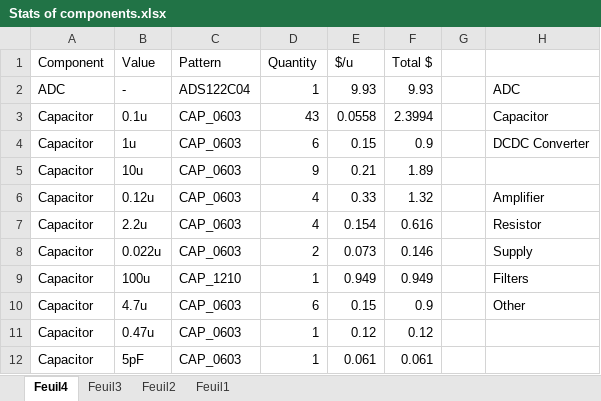
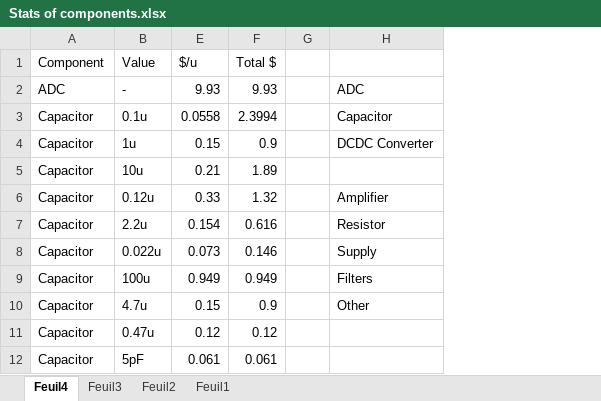
Before and after one commit to PolyCortex/AcquisitionEEG, an Excel workbook: Documentation/Stats of components.xlsx, sheet Feuil4, drawn as a sheet; only a part is shown; values as stored, in another font and other column widths than the file's, no borders; charts and pictures and table styles not drawn; the diff names each change by its address in the sheet, - before the commit and + after, or states it on an @@ line.

```diff
--- a/Documentation/Stats of components.xlsx (sheet Feuil4)
+++ b/Documentation/Stats of components.xlsx (sheet Feuil4)
@@ column C (Pattern) hidden, rows 2-12: ADS122C04 | CAP_0603 | CAP_0603 | CAP_0603 | CAP_0603 | CAP_0603 | CAP_0603 | CAP_1210 | CAP_0603 | CAP_0603 | CAP_0603 @@
@@ column D (Quantity) hidden, rows 2-12: 1 | 43 | 6 | 9 | 4 | 4 | 2 | 1 | 6 | 1 | 1 @@
```
Also changed, not shown: charts or pictures, 6 other files.
